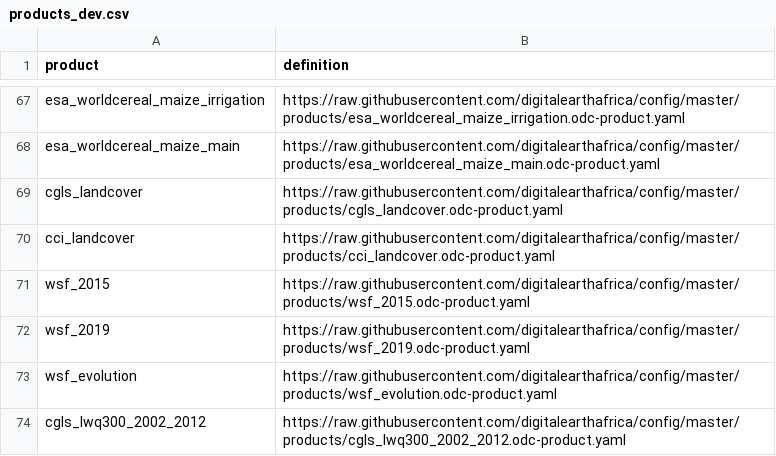
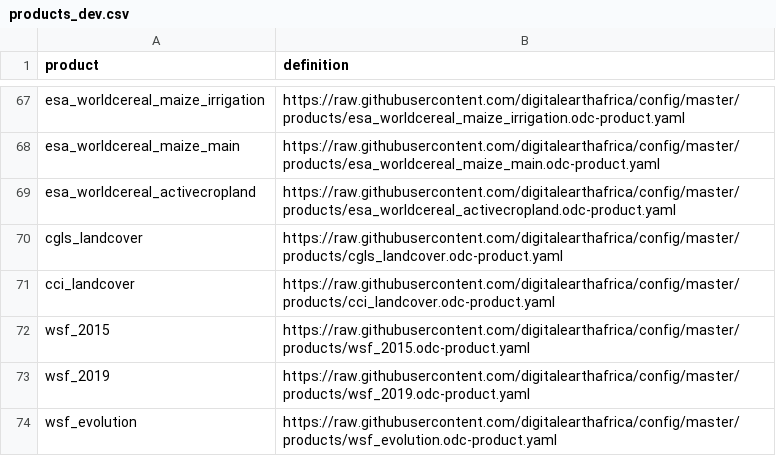
Before and after one commit to digitalearthafrica/config, a CSV file: dev/products_dev.csv, drawn as a sheet; only a part is shown, gaps mark what is left out; the shorter side is filled out with more unchanged rows.

Commit message:
Add esa_worldcereal_activecropland

```diff
--- a/dev/products_dev.csv
+++ b/dev/products_dev.csv
@@ -68,2 +68,3 @@ esa_worldcereal_maize_irrigation,https://raw.githubusercontent.com/digitaleartha
 esa_worldcereal_maize_main,https://raw.githubusercontent.com/digitalearthafrica/config/master/products/esa_worldcereal_maize_main.odc-product.yaml
+esa_worldcereal_activecropland,https://raw.githubusercontent.com/digitalearthafrica/config/master/products/esa_worldcereal_activecropland.odc-product.yaml
 cgls_landcover,https://raw.githubusercontent.com/digitalearthafrica/config/master/products/cgls_landcover.odc-product.yaml
```
Also changed, not shown: prod/products_prod.csv, 1 other file.
